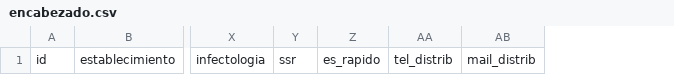
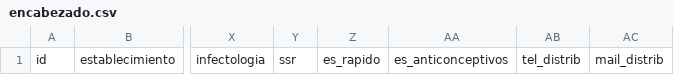
Before and after one commit to fundhuesped/donde-huesped, a CSV file: storage/encabezado.csv, drawn as a sheet; only a part is shown, gaps mark what is left out; the diff names each change by its address in the sheet, - before the commit and + after, or states it on an @@ line.

```diff
--- a/storage/encabezado.csv
+++ b/storage/encabezado.csv
+column AA, row 1: es_anticonceptivos
```
Also changed, not shown: storage/file1.csv, storage/file3.csv, 29 other files.
